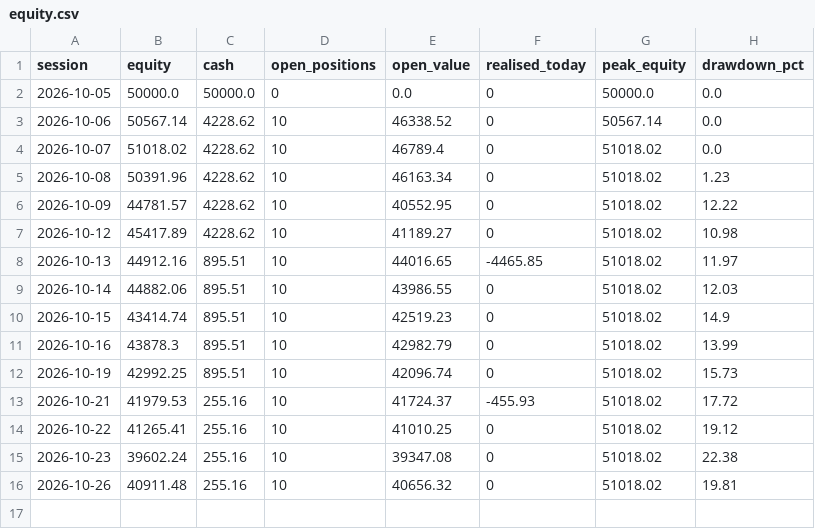
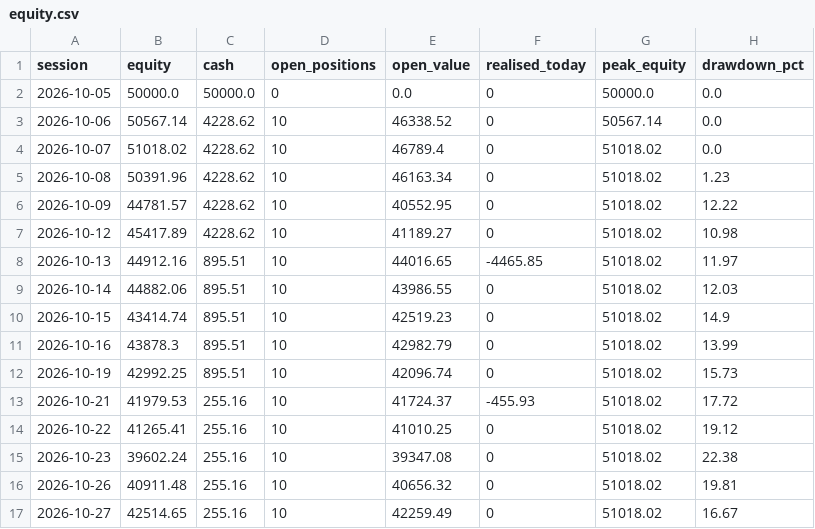
Before and after one commit to tanmaykaper/Paper-Trading-Bot, a CSV file: state/momentum/equity.csv, drawn as a sheet; the diff names each change by its address in the sheet, - before the commit and + after, or states it on an @@ line.

```diff
--- a/state/momentum/equity.csv
+++ b/state/momentum/equity.csv
+row 17: 2026-10-27 | 42514.65 | 255.16 | 10 | 42259.49 | 0 | 51018.02 | 16.67
```
Also changed, not shown: 5 other files.
